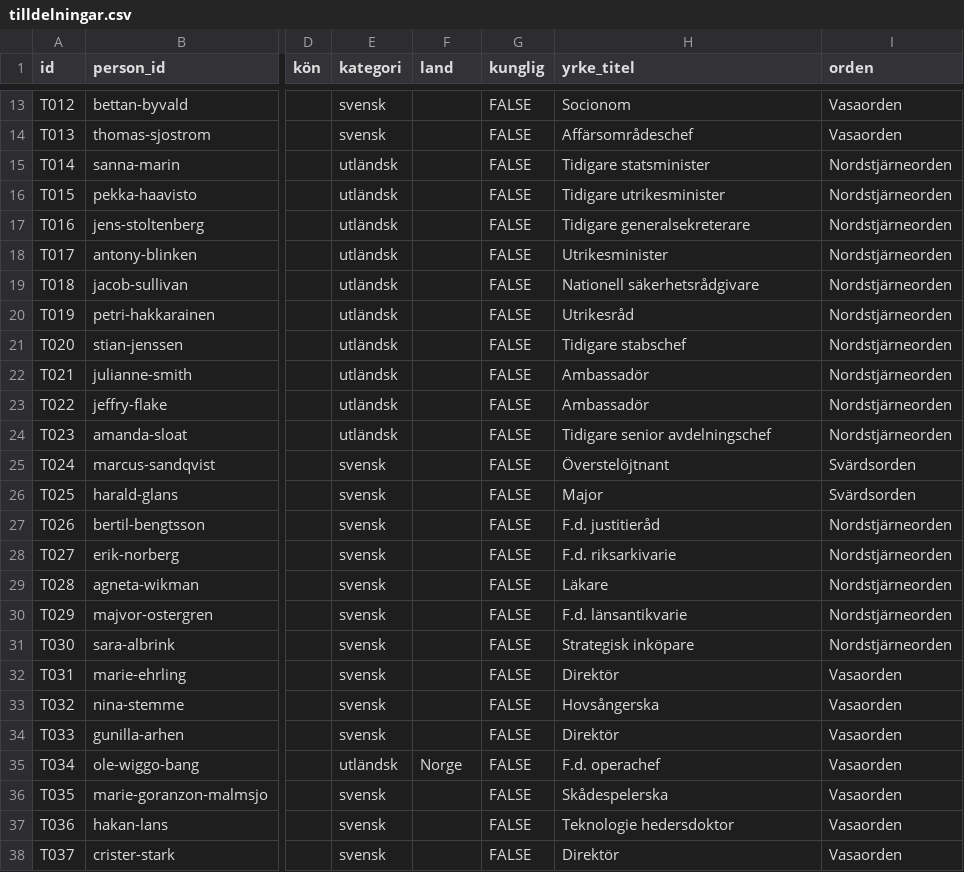
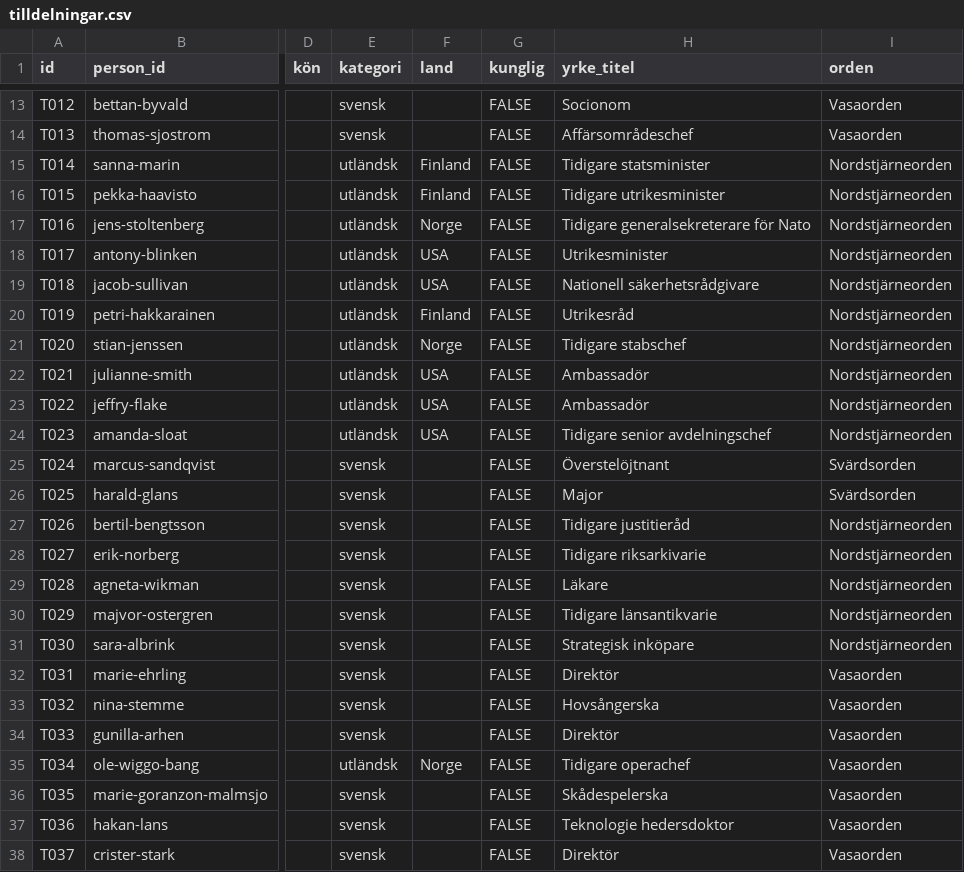
Before and after one commit to LeoLevenius/kungliga-ordnar, a CSV file: data/tilldelningar.csv, drawn as a sheet; only a part is shown, gaps mark what is left out; the diff names each change by its address in the sheet, - before the commit and + after, or states it on an @@ line.

```diff
--- a/data/tilldelningar.csv
+++ b/data/tilldelningar.csv
-F15:F16 (land): (empty)
+F15:F16 (land): Finland
-F17 (land): (empty)
+F17 (land): Norge
-H17 (yrke_titel): Tidigare generalsekreterare
+H17 (yrke_titel): Tidigare generalsekreterare för Nato
-F18:F19 (land): (empty)
+F18:F19 (land): USA
-F20 (land): (empty)
+F20 (land): Finland
-F21 (land): (empty)
+F21 (land): Norge
-F22:F24 (land): (empty)
+F22:F24 (land): USA
-H27 (yrke_titel): F.d. justitieråd
+H27 (yrke_titel): Tidigare justitieråd
-H28 (yrke_titel): F.d. riksarkivarie
+H28 (yrke_titel): Tidigare riksarkivarie
-H30 (yrke_titel): F.d. länsantikvarie
+H30 (yrke_titel): Tidigare länsantikvarie
-H35 (yrke_titel): F.d. operachef
+H35 (yrke_titel): Tidigare operachef
```
Also changed, not shown: data/andringslogg.csv, 4 other files.
